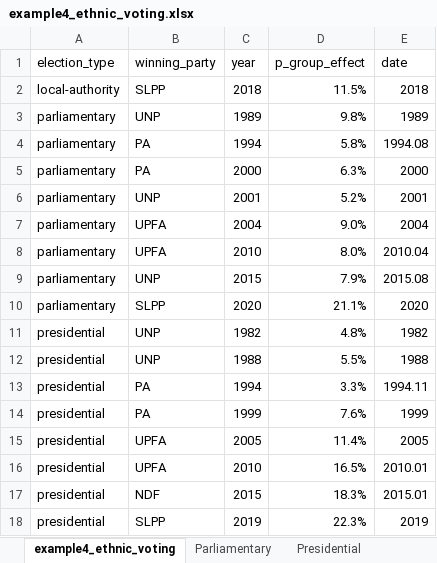
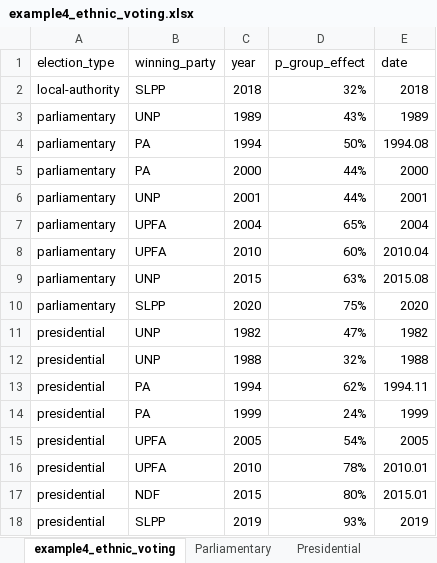
Before and after one commit to nuuuwan/elections_lk_2023, an Excel workbook: examples/example4_ethnic_voting.xlsx, sheet example4_ethnic_voting, drawn as a sheet; values as stored, in another font and other column widths than the file's, no borders; table styles not drawn; the diff names each change by its address in the sheet, - before the commit and + after, or states it on an @@ line.

```diff
--- a/examples/example4_ethnic_voting.xlsx (sheet example4_ethnic_voting)
+++ b/examples/example4_ethnic_voting.xlsx (sheet example4_ethnic_voting)
-D2 (p_group_effect): 11.5%
+D2 (p_group_effect): 32%
-D3 (p_group_effect): 9.8%
+D3 (p_group_effect): 43%
-D4 (p_group_effect): 5.8%
+D4 (p_group_effect): 50%
-D5 (p_group_effect): 6.3%
+D5 (p_group_effect): 44%
-D6 (p_group_effect): 5.2%
+D6 (p_group_effect): 44%
-D7 (p_group_effect): 9.0%
+D7 (p_group_effect): 65%
-D8 (p_group_effect): 8.0%
+D8 (p_group_effect): 60%
-D9 (p_group_effect): 7.9%
+D9 (p_group_effect): 63%
-D10 (p_group_effect): 21.1%
+D10 (p_group_effect): 75%
-D11 (p_group_effect): 4.8%
+D11 (p_group_effect): 47%
-D12 (p_group_effect): 5.5%
+D12 (p_group_effect): 32%
-D13 (p_group_effect): 3.3%
+D13 (p_group_effect): 62%
-D14 (p_group_effect): 7.6%
+D14 (p_group_effect): 24%
-D15 (p_group_effect): 11.4%
+D15 (p_group_effect): 54%
-D16 (p_group_effect): 16.5%
+D16 (p_group_effect): 78%
-D17 (p_group_effect): 18.3%
+D17 (p_group_effect): 80%
-D18 (p_group_effect): 22.3%
+D18 (p_group_effect): 93%
```
Also changed, not shown: charts or pictures, 12 other files.
